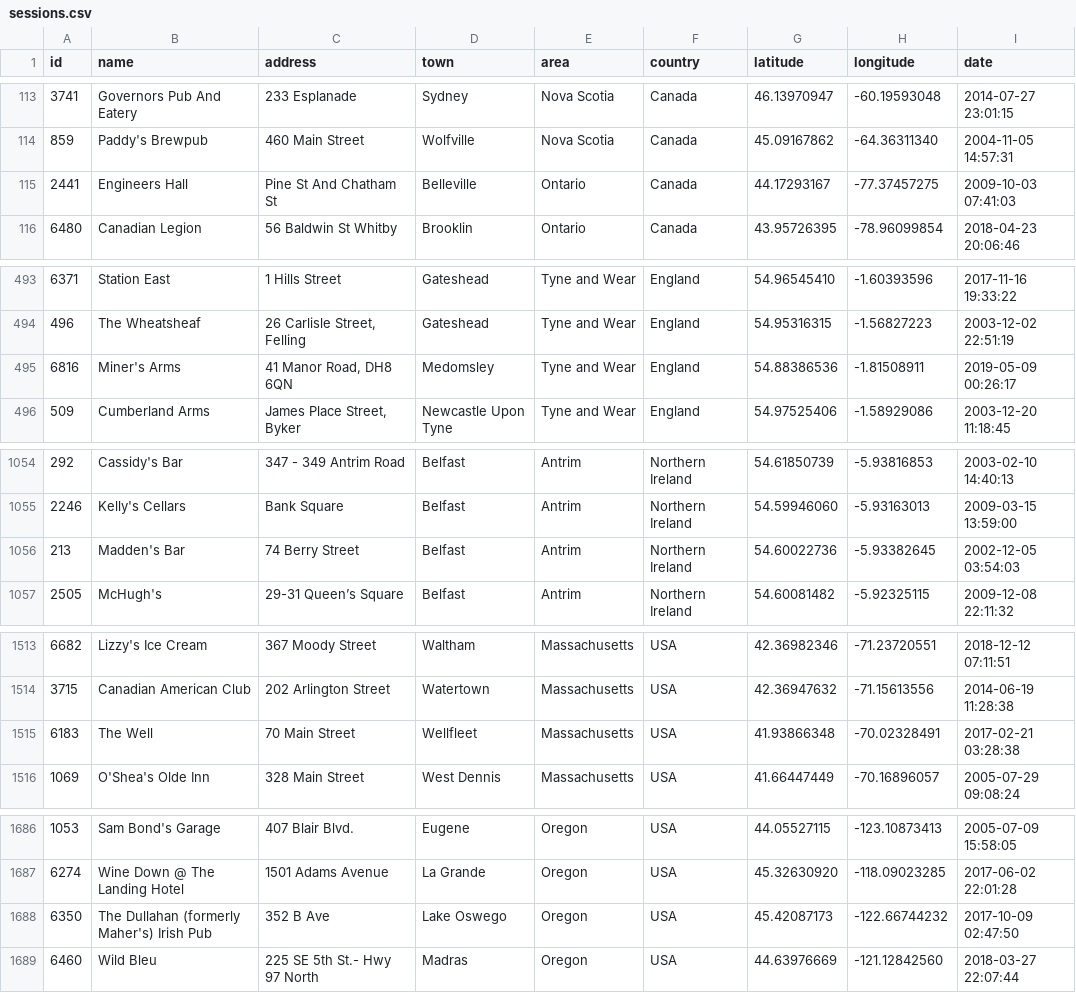
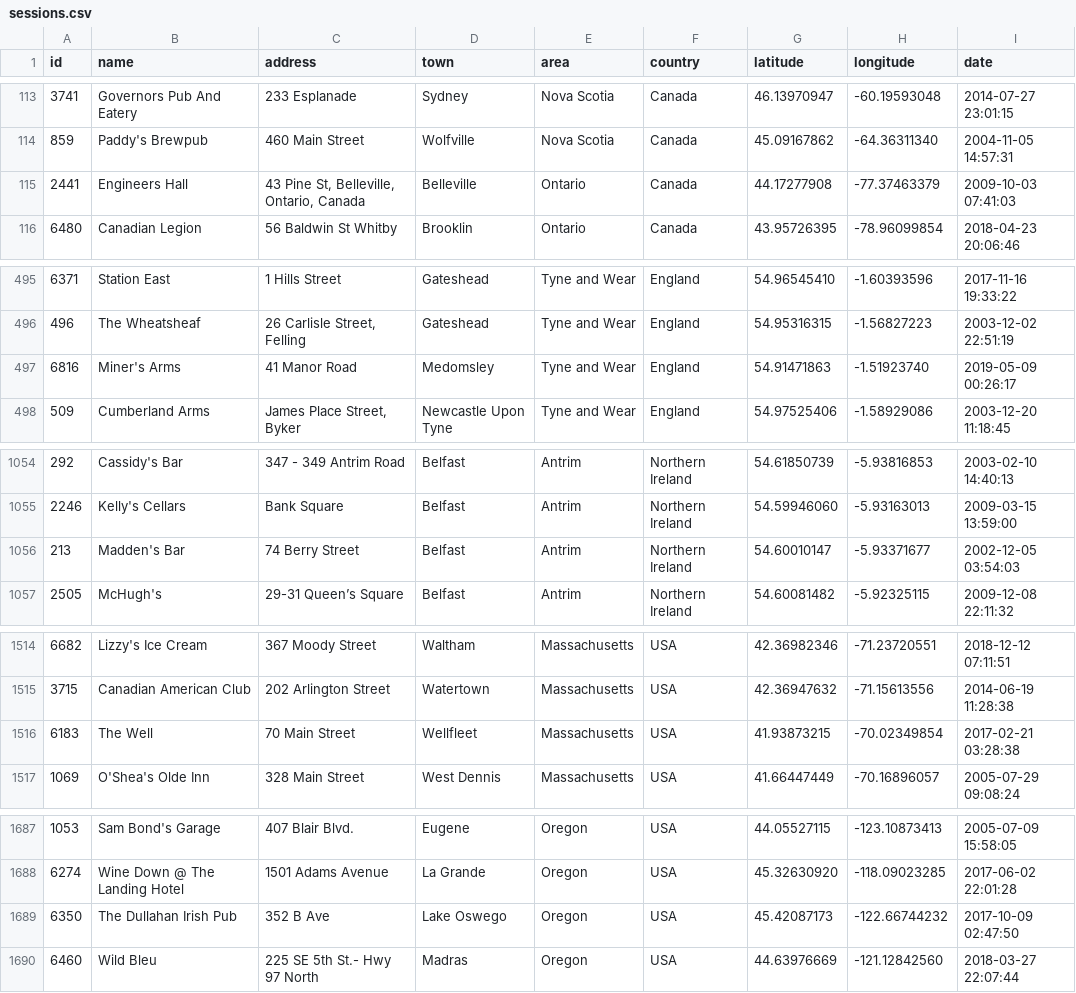
Before and after one commit to adactio/TheSession-data, a CSV file: csv/sessions.csv, drawn as a sheet; only a part is shown, gaps mark what is left out; the diff covers the shown part only.

```diff
--- a/csv/sessions.csv
+++ b/csv/sessions.csv
@@ -114,3 +114,3 @@
 859,"Paddy's Brewpub","460 Main Street","Wolfville","Nova Scotia","Canada",45.09167862,-64.36311340,"2004-11-05 14:57:31"
-2441,"Engineers Hall","Pine St And Chatham St","Belleville","Ontario","Canada",44.17293167,-77.37457275,"2009-10-03 07:41:03"
+2441,"Engineers Hall","43 Pine St, Belleville, Ontario, Canada","Belleville","Ontario","Canada",44.17277908,-77.37463379,"2009-10-03 07:41:03"
 6480,"Canadian Legion","56 Baldwin St Whitby","Brooklin","Ontario","Canada",43.95726395,-78.96099854,"2018-04-23 20:06:46"
@@ -494,3 +496,3 @@
 496,"The Wheatsheaf","26 Carlisle Street, Felling","Gateshead","Tyne and Wear","England",54.95316315,-1.56827223,"2003-12-02 22:51:19"
-6816,"Miner's Arms","41 Manor Road, DH8 6QN","Medomsley","Tyne and Wear","England",54.88386536,-1.81508911,"2019-05-09 00:26:17"
+6816,"Miner's Arms","41 Manor Road","Medomsley","Tyne and Wear","England",54.91471863,-1.51923740,"2019-05-09 00:26:17"
 509,"Cumberland Arms","James Place Street, Byker","Newcastle Upon Tyne","Tyne and Wear","England",54.97525406,-1.58929086,"2003-12-20 11:18:45"
@@ -1055,3 +1055,3 @@
 2246,"Kelly's Cellars","Bank Square","Belfast","Antrim","Northern Ireland",54.59946060,-5.93163013,"2009-03-15 13:59:00"
-213,"Madden's Bar","74 Berry Street","Belfast","Antrim","Northern Ireland",54.60022736,-5.93382645,"2002-12-05 03:54:03"
+213,"Madden's Bar","74 Berry Street","Belfast","Antrim","Northern Ireland",54.60010147,-5.93371677,"2002-12-05 03:54:03"
 2505,"McHugh's","29-31 Queen’s Square","Belfast","Antrim","Northern Ireland",54.60081482,-5.92325115,"2009-12-08 22:11:32"
@@ -1514,3 +1515,3 @@
 3715,"Canadian American Club","202 Arlington Street","Watertown","Massachusetts","USA",42.36947632,-71.15613556,"2014-06-19 11:28:38"
-6183,"The Well","70 Main Street","Wellfleet","Massachusetts","USA",41.93866348,-70.02328491,"2017-02-21 03:28:38"
+6183,"The Well","70 Main Street","Wellfleet","Massachusetts","USA",41.93873215,-70.02349854,"2017-02-21 03:28:38"
 1069,"O'Shea's Olde Inn","328 Main Street","West Dennis","Massachusetts","USA",41.66447449,-70.16896057,"2005-07-29 09:08:24"
@@ -1687,3 +1688,3 @@
 6274,"Wine Down @ The Landing Hotel","1501 Adams Avenue","La Grande","Oregon","USA",45.32630920,-118.09023285,"2017-06-02 22:01:28"
-6350,"The Dullahan (formerly Maher's) Irish Pub","352 B Ave","Lake Oswego","Oregon","USA",45.42087173,-122.66744232,"2017-10-09 02:47:50"
+6350,"The Dullahan Irish Pub","352 B Ave","Lake Oswego","Oregon","USA",45.42087173,-122.66744232,"2017-10-09 02:47:50"
 6460,"Wild Bleu","225 SE 5th St.- Hwy 97 North","Madras","Oregon","USA",44.63976669,-121.12842560,"2018-03-27 22:07:44"
```
Also changed, not shown: 3 added rows and 2 removed rows elsewhere in this file, csv/events.csv, 7 other files.
